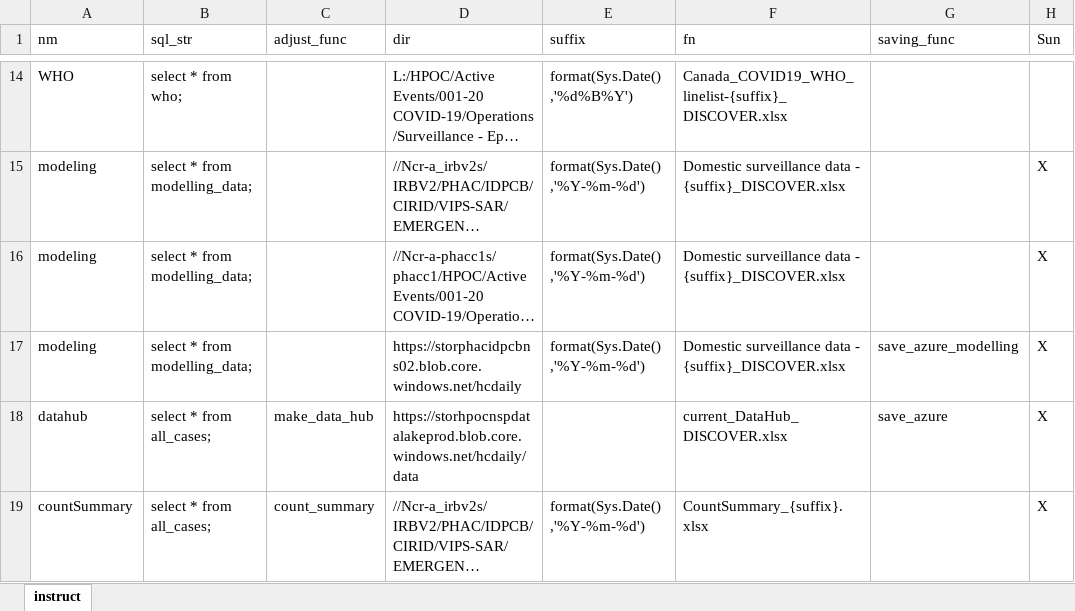
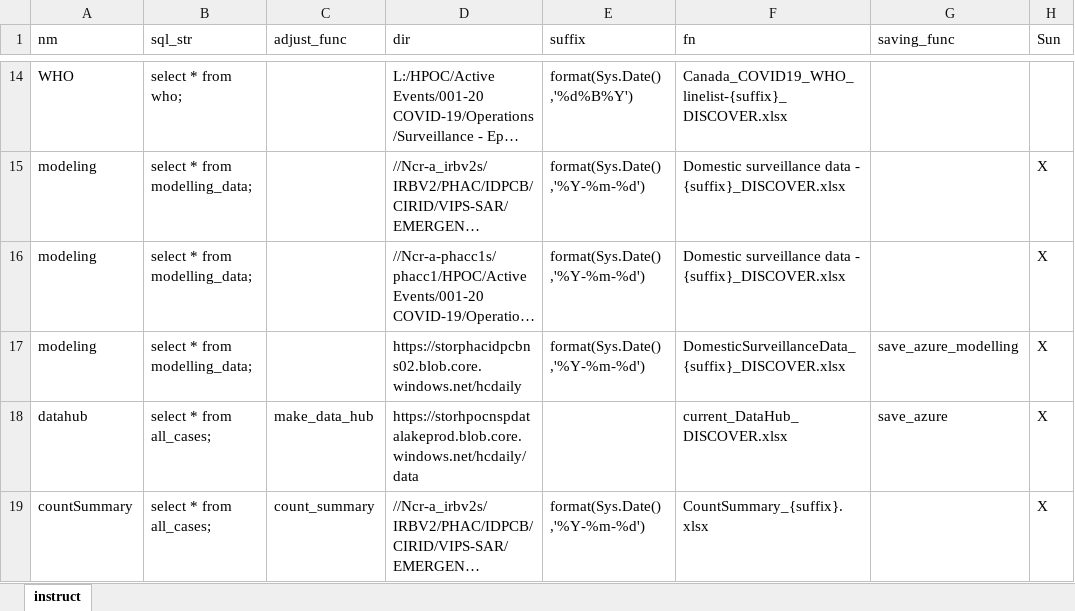
Before and after one commit to PHACDataHub/covid_cases_data_extracts, an Excel workbook: metabase_extracts.xlsx, sheet instruct, drawn as a sheet; only a part is shown, gaps mark what is left out; long unchanged cells end in …; values as stored, in another font and other column widths than the file's, no borders; the diff names each change by its address in the sheet, - before the commit and + after, or states it on an @@ line.

Commit message:
remove blank space in modelling extract name, as requested

```diff
--- a/metabase_extracts.xlsx (sheet instruct)
+++ b/metabase_extracts.xlsx (sheet instruct)
-F17 (fn): Domestic surveillance data - {suffix}_DISCOVER.xlsx
+F17 (fn): DomesticSurveillanceData_{suffix}_DISCOVER.xlsx
```
